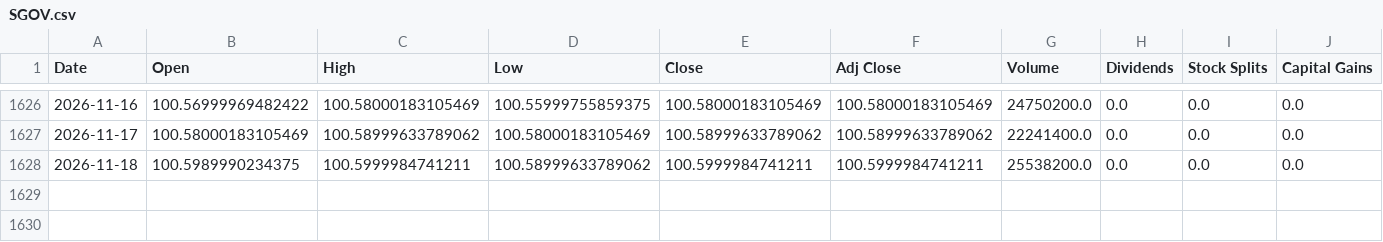
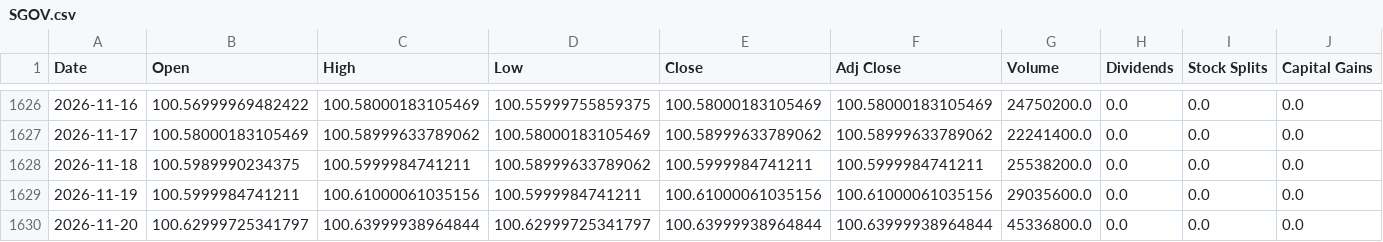
Before and after one commit to a23882005/LivingWaterAI, a CSV file: data/market_history/global/SGOV.csv, drawn as a sheet; only a part is shown, gaps mark what is left out.

```diff
--- a/data/market_history/global/SGOV.csv
+++ b/data/market_history/global/SGOV.csv
@@ -1628 +1628,3 @@ Date,Open,High,Low,Close,Adj Close,Volume,Dividends,Stock Splits,Capital Gains
 2026-11-18,100.5989990234375,100.5999984741211,100.58999633789062,100.5999984741211,100.5999984741211,25538200.0,0.0,0.0,0.0
+2026-11-19,100.5999984741211,100.61000061035156,100.5999984741211,100.61000061035156,100.61000061035156,29035600.0,0.0,0.0,0.0
+2026-11-20,100.62999725341797,100.63999938964844,100.62999725341797,100.63999938964844,100.63999938964844,45336800.0,0.0,0.0,0.0
```
Also changed, not shown: data/market_history/global/DRAM.csv, data/market_history/global/GOOG.csv, 19 other files.
